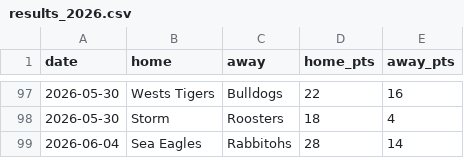
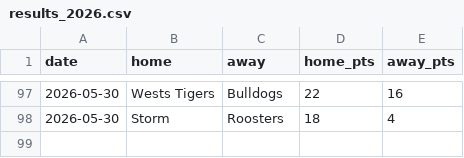
Before and after one commit to Rossdavo/nrl-ai-predictor, a CSV file: results_2026.csv, drawn as a sheet; only a part is shown, gaps mark what is left out.

Commit message:
Update results_2026.csv

```diff
--- a/results_2026.csv
+++ b/results_2026.csv
@@ -98,2 +98 @@ date,home,away,home_pts,away_pts
 2026-05-30,Storm,Roosters,18,4
-2026-06-04,Sea Eagles,Rabbitohs,28,14
```
